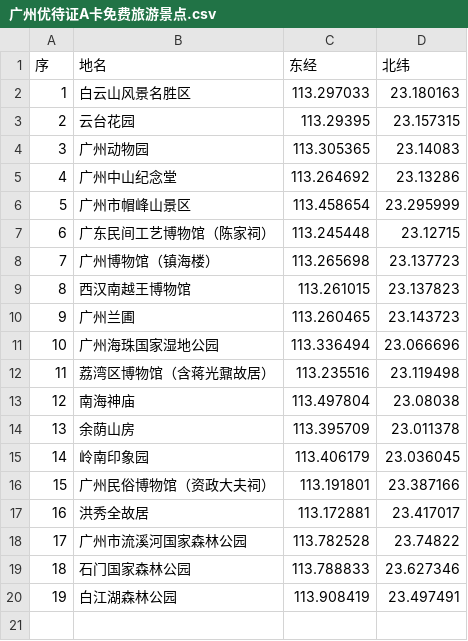
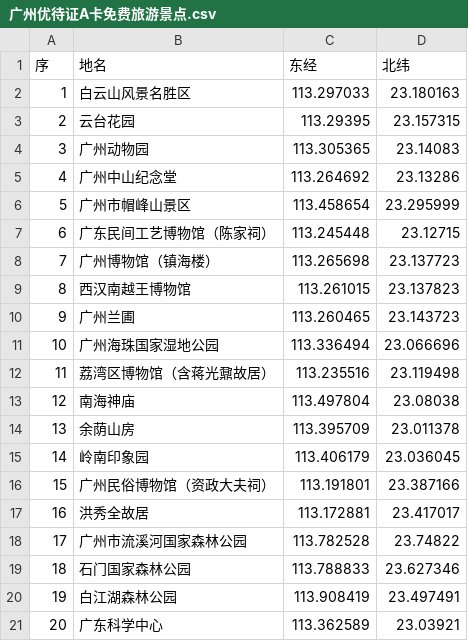
Before and after one commit to youmigo/GuangZhou_Donate_Blood_A_Card, a CSV file: data/广州优待证A卡免费旅游景点.csv, drawn as a sheet; the diff names each change by its address in the sheet, - before the commit and + after, or states it on an @@ line.

```diff
--- a/data/广州优待证A卡免费旅游景点.csv
+++ b/data/广州优待证A卡免费旅游景点.csv
+row 21: 20 | 广东科学中心 | 113.362589 | 23.03921
```
Also changed, not shown: 2 other files.
